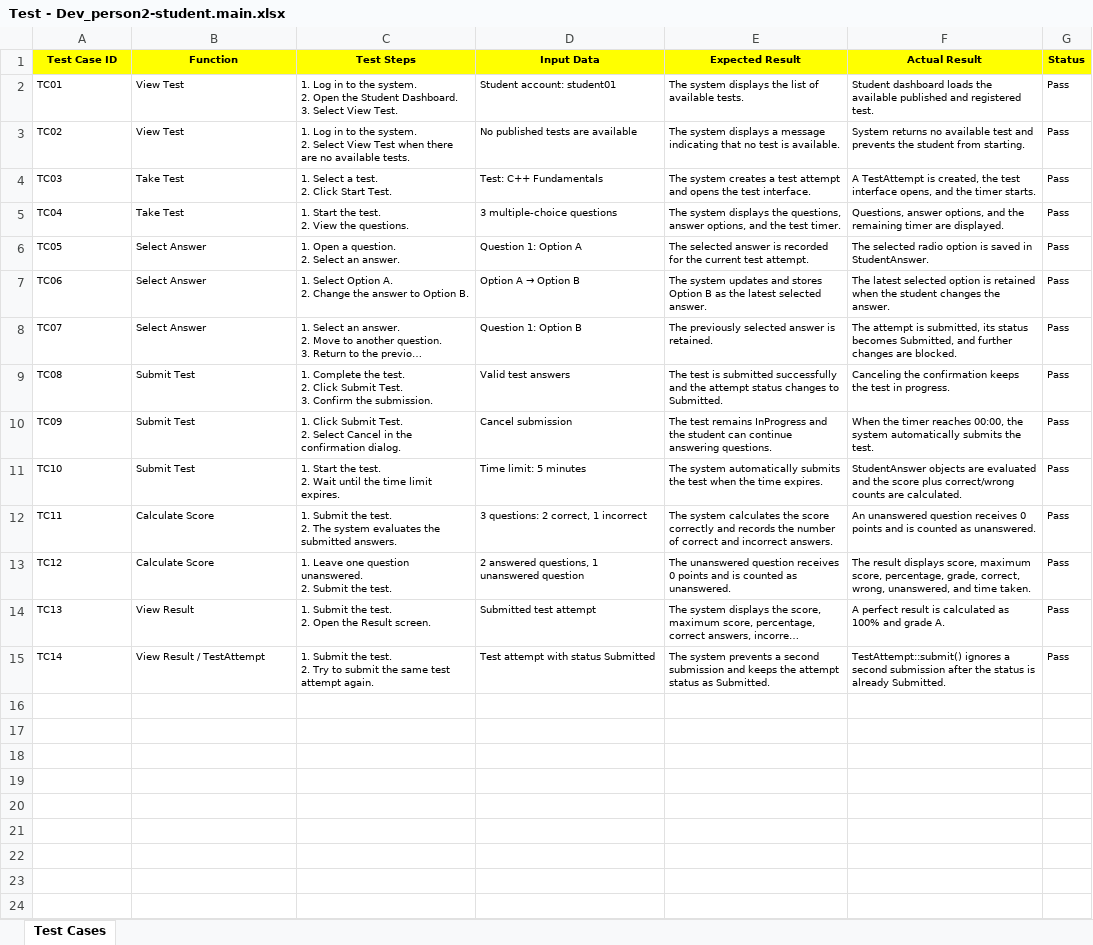
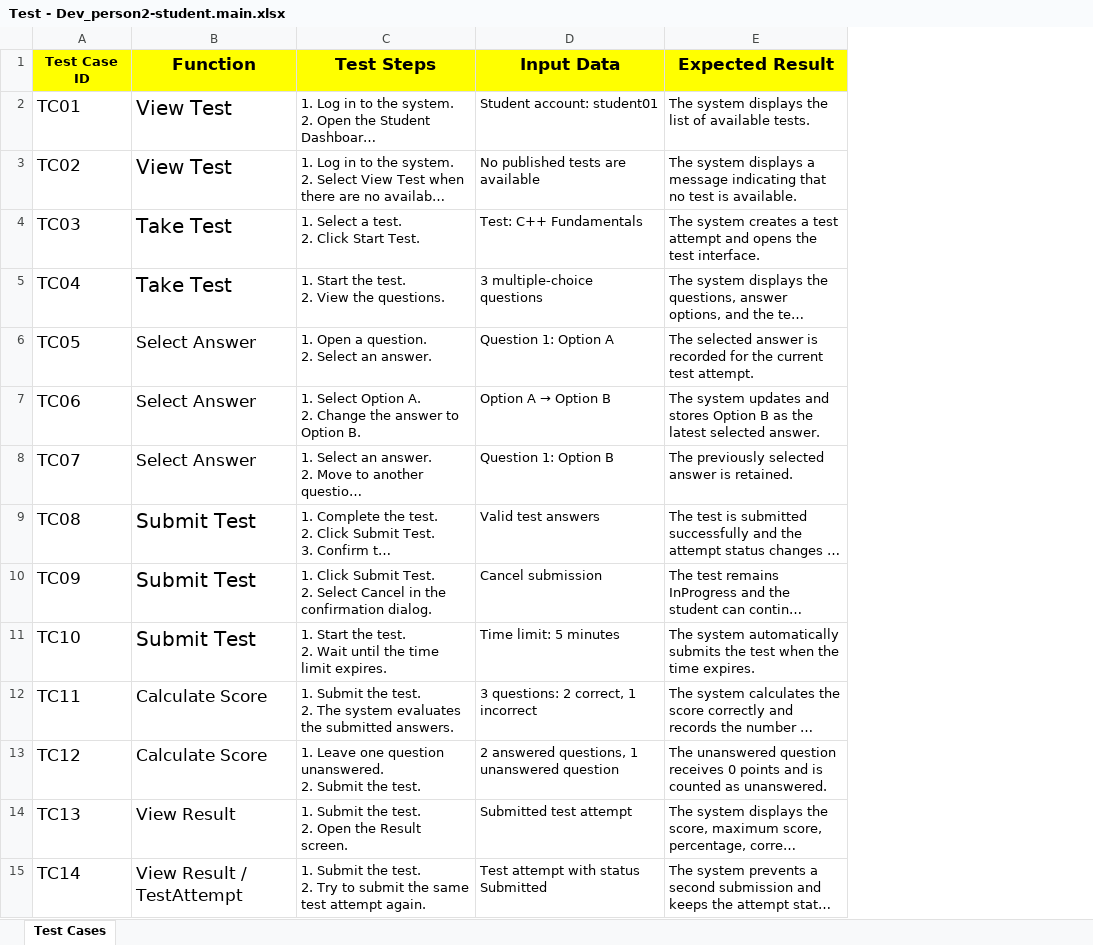
Before and after one commit to Trung-Kevin/Quiz-Examination-System, an Excel workbook: Test - Dev_person2-student.main.xlsx, sheet Test Cases, drawn as a sheet; long unchanged cells end in …; values as stored, in another font and other column widths than the file's, no borders; the diff names each change by its address in the sheet, - before the commit and + after, or states it on an @@ line.

Commit message:
Add test cases for Student and Take Test

```diff
--- a/Test - Dev_person2-student.main.xlsx (sheet Test Cases)
+++ b/Test - Dev_person2-student.main.xlsx (sheet Test Cases)
-column F (Actual Result), rows 2-15: Student dashboard loads the available published and registered test. | System returns no available test and prevents the student from starting. | A TestAttempt is created, the test interface opens, and the timer starts. | Questions, answer options, and the remaining timer are displayed. | The selected radio option is saved in StudentAnswer. | The latest selected option is retained when the student changes the answer. | The attempt is submitted, its status becomes Submitted, and further changes are blocked. | Canceling the confirmation keeps the test in progress. | When the timer reaches 00:00, the system automatically submits the test. | StudentAnswer objects are evaluated and the score plus correct/wrong counts are calculated. | An unanswered question receives 0 points and is counted as unanswered. | The result displays score, maximum score, percentage, grade, correct, wrong, unanswered, and time taken. | A perfect result is calculated as 100% and grade A. | TestAttempt::submit() ignores a second submission after the status is already Submitted.
-column G (Status), rows 2-15: all Pass
@@ A1:E15 text size: larger @@
```
